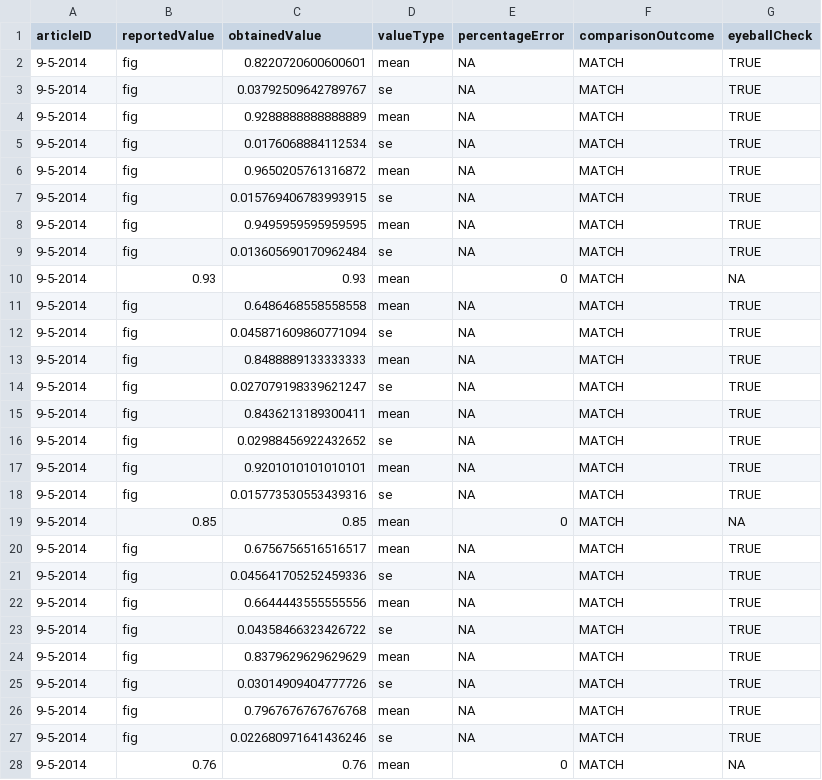
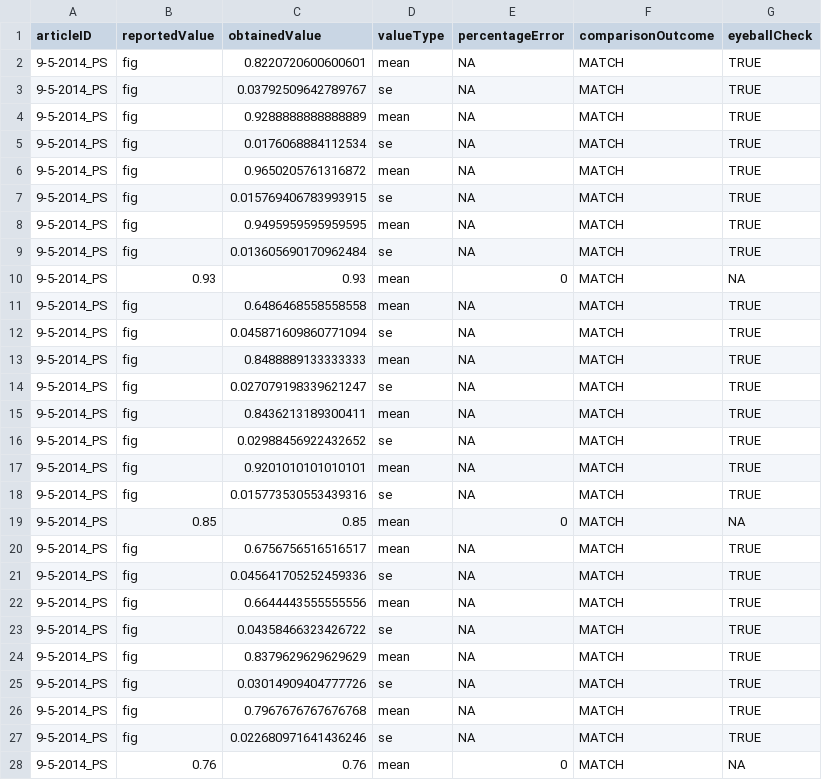
Before and after one commit to METRICS-CARPS/CARPS_9-5-2014_PS, a CSV file: finalReportDetailed.csv, drawn as a sheet; only a part is shown; the diff covers the shown part only.

Commit message:
final report id adjustment

```diff
--- a/finalReportDetailed.csv
+++ b/finalReportDetailed.csv
@@ -1,28 +1,28 @@
 articleID,reportedValue,obtainedValue,valueType,percentageError,comparisonOutcome,eyeballCheck
-9-5-2014,fig,0.8220720600600601,mean,NA,MATCH,TRUE
-9-5-2014,fig,0.03792509642789767,se,NA,MATCH,TRUE
-9-5-2014,fig,0.9288888888888889,mean,NA,MATCH,TRUE
-9-5-2014,fig,0.0176068884112534,se,NA,MATCH,TRUE
-9-5-2014,fig,0.9650205761316872,mean,NA,MATCH,TRUE
-9-5-2014,fig,0.015769406783993915,se,NA,MATCH,TRUE
-9-5-2014,fig,0.9495959595959595,mean,NA,MATCH,TRUE
-9-5-2014,fig,0.013605690170962484,se,NA,MATCH,TRUE
-9-5-2014,0.93,0.93,mean,0,MATCH,NA
-9-5-2014,fig,0.6486468558558558,mean,NA,MATCH,TRUE
-9-5-2014,fig,0.045871609860771094,se,NA,MATCH,TRUE
-9-5-2014,fig,0.8488889133333333,mean,NA,MATCH,TRUE
-9-5-2014,fig,0.027079198339621247,se,NA,MATCH,TRUE
-9-5-2014,fig,0.8436213189300411,mean,NA,MATCH,TRUE
-9-5-2014,fig,0.02988456922432652,se,NA,MATCH,TRUE
-9-5-2014,fig,0.9201010101010101,mean,NA,MATCH,TRUE
-9-5-2014,fig,0.015773530553439316,se,NA,MATCH,TRUE
-9-5-2014,0.85,0.85,mean,0,MATCH,NA
-9-5-2014,fig,0.6756756516516517,mean,NA,MATCH,TRUE
-9-5-2014,fig,0.045641705252459336,se,NA,MATCH,TRUE
-9-5-2014,fig,0.6644443555555556,mean,NA,MATCH,TRUE
-9-5-2014,fig,0.04358466323426722,se,NA,MATCH,TRUE
-9-5-2014,fig,0.8379629629629629,mean,NA,MATCH,TRUE
-9-5-2014,fig,0.03014909404777726,se,NA,MATCH,TRUE
-9-5-2014,fig,0.7967676767676768,mean,NA,MATCH,TRUE
-9-5-2014,fig,0.022680971641436246,se,NA,MATCH,TRUE
-9-5-2014,0.76,0.76,mean,0,MATCH,NA
+9-5-2014_PS,fig,0.8220720600600601,mean,NA,MATCH,TRUE
+9-5-2014_PS,fig,0.03792509642789767,se,NA,MATCH,TRUE
+9-5-2014_PS,fig,0.9288888888888889,mean,NA,MATCH,TRUE
+9-5-2014_PS,fig,0.0176068884112534,se,NA,MATCH,TRUE
+9-5-2014_PS,fig,0.9650205761316872,mean,NA,MATCH,TRUE
+9-5-2014_PS,fig,0.015769406783993915,se,NA,MATCH,TRUE
+9-5-2014_PS,fig,0.9495959595959595,mean,NA,MATCH,TRUE
+9-5-2014_PS,fig,0.013605690170962484,se,NA,MATCH,TRUE
+9-5-2014_PS,0.93,0.93,mean,0,MATCH,NA
+9-5-2014_PS,fig,0.6486468558558558,mean,NA,MATCH,TRUE
+9-5-2014_PS,fig,0.045871609860771094,se,NA,MATCH,TRUE
+9-5-2014_PS,fig,0.8488889133333333,mean,NA,MATCH,TRUE
+9-5-2014_PS,fig,0.027079198339621247,se,NA,MATCH,TRUE
+9-5-2014_PS,fig,0.8436213189300411,mean,NA,MATCH,TRUE
+9-5-2014_PS,fig,0.02988456922432652,se,NA,MATCH,TRUE
+9-5-2014_PS,fig,0.9201010101010101,mean,NA,MATCH,TRUE
+9-5-2014_PS,fig,0.015773530553439316,se,NA,MATCH,TRUE
+9-5-2014_PS,0.85,0.85,mean,0,MATCH,NA
+9-5-2014_PS,fig,0.6756756516516517,mean,NA,MATCH,TRUE
+9-5-2014_PS,fig,0.045641705252459336,se,NA,MATCH,TRUE
+9-5-2014_PS,fig,0.6644443555555556,mean,NA,MATCH,TRUE
+9-5-2014_PS,fig,0.04358466323426722,se,NA,MATCH,TRUE
+9-5-2014_PS,fig,0.8379629629629629,mean,NA,MATCH,TRUE
+9-5-2014_PS,fig,0.03014909404777726,se,NA,MATCH,TRUE
+9-5-2014_PS,fig,0.7967676767676768,mean,NA,MATCH,TRUE
+9-5-2014_PS,fig,0.022680971641436246,se,NA,MATCH,TRUE
+9-5-2014_PS,0.76,0.76,mean,0,MATCH,NA
```
Also changed, not shown: 59 edited cells elsewhere in this file, finalReportExtras.csv, 2 other files.
